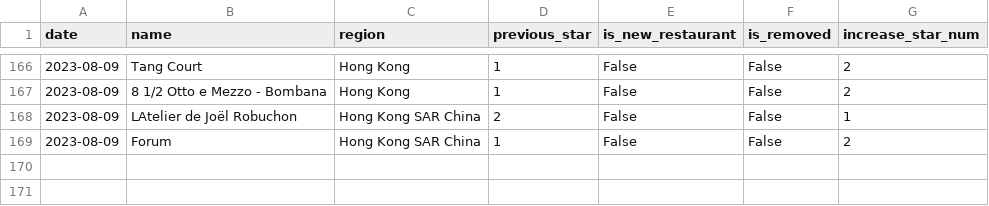
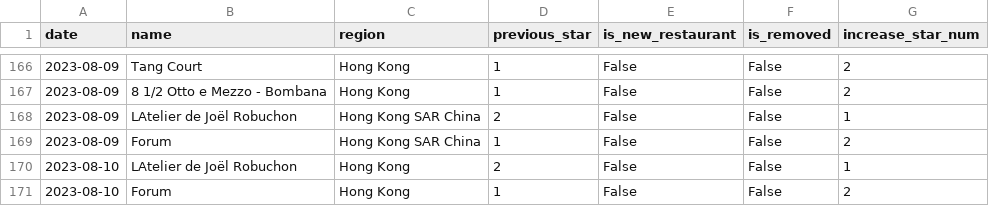
Before and after one commit to dunkevid/michelin-star-data, a CSV file: data/change_logs.csv, drawn as a sheet; only a part is shown, gaps mark what is left out.

```diff
--- a/data/change_logs.csv
+++ b/data/change_logs.csv
@@ -169 +169,3 @@ date,name,region,previous_star,is_new_restaurant,is_removed,increase_star_num
 2023-08-09,Forum,Hong Kong SAR China,1,False,False,2
+2023-08-10,LAtelier de Joël Robuchon,Hong Kong,2,False,False,1
+2023-08-10,Forum,Hong Kong,1,False,False,2
```
Also changed, not shown: data/aggregator.csv.
